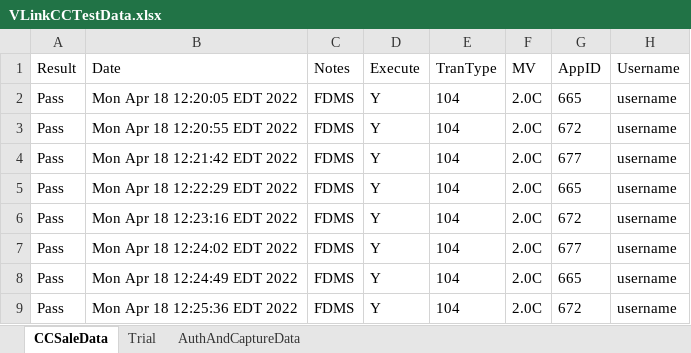
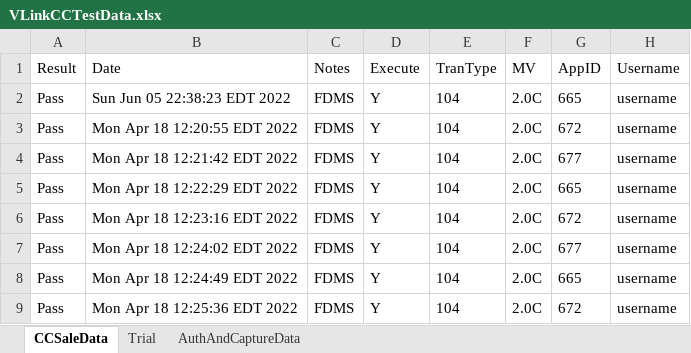
Before and after one commit to dcusend/VPS-Katalon, an Excel workbook: KatalonData/VLinkCCTestData.xlsx, sheet CCSaleData, drawn as a sheet; only a part is shown; values as stored, in another font and other column widths than the file's, no borders; the diff names each change by its address in the sheet, - before the commit and + after, or states it on an @@ line.

```diff
--- a/KatalonData/VLinkCCTestData.xlsx (sheet CCSaleData)
+++ b/KatalonData/VLinkCCTestData.xlsx (sheet CCSaleData)
-B2 (Date): Mon Apr 18 12:20:05 EDT 2022
+B2 (Date): Sun Jun 05 22:38:23 EDT 2022
```
Also changed, not shown: 1 other file.
